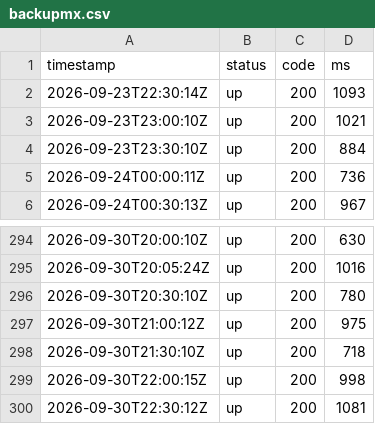
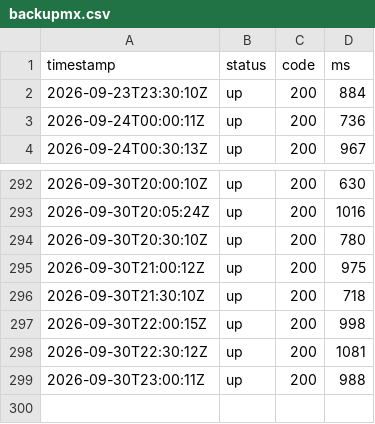
Before and after one commit to sysmike/status-page, a CSV file: history/raw/backupmx.csv, drawn as a sheet; only a part is shown, gaps mark what is left out; removed rows and columns are numbered as before the commit, all else as after; the diff names each change by its address in the sheet, - before the commit and + after, or states it on an @@ line.

```diff
--- a/history/raw/backupmx.csv
+++ b/history/raw/backupmx.csv
-row 2: 2026-09-23T22:30:14Z | up | 200 | 1093
-row 3: 2026-09-23T23:00:10Z | up | 200 | 1021
+row 299: 2026-09-30T23:00:11Z | up | 200 | 988
```
Also changed, not shown: history/raw/blog.csv, history/raw/mail.csv, 16 other files.
